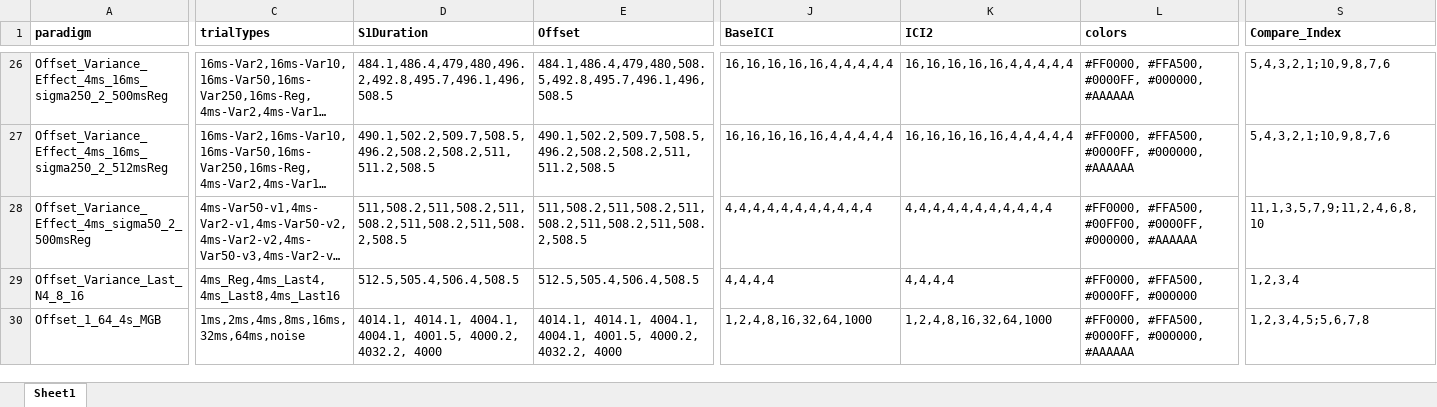
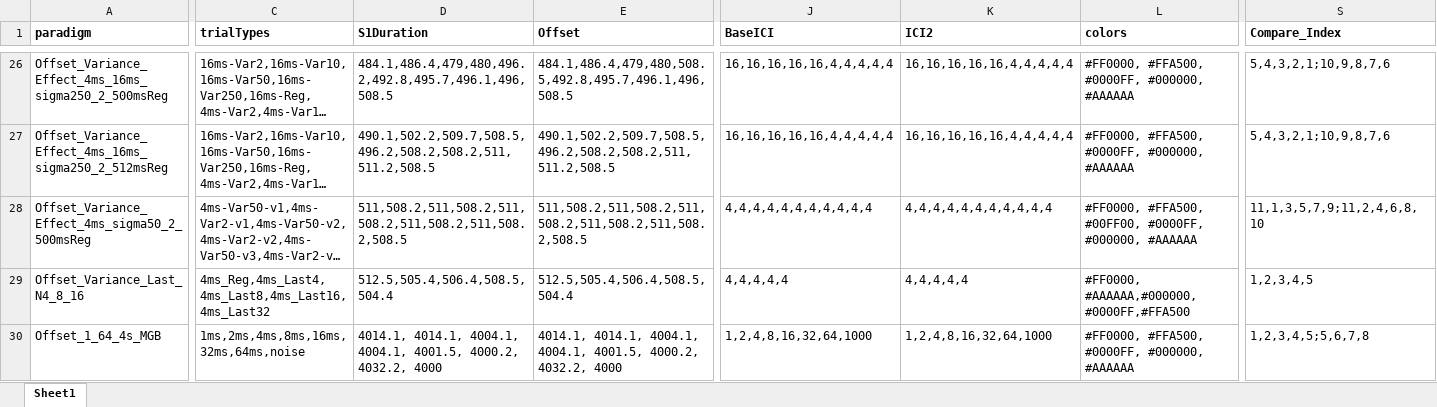
Before and after one commit to springZJU/MultiChannelProcess, an Excel workbook: config/MLA_CTLConfig.xlsx, sheet Sheet1, drawn as a sheet; only a part is shown, gaps mark what is left out; long unchanged cells end in …; values as stored, in another font and other column widths than the file's, no borders; the diff names each change by its address in the sheet, - before the commit and + after, or states it on an @@ line.

```diff
--- a/config/MLA_CTLConfig.xlsx (sheet Sheet1)
+++ b/config/MLA_CTLConfig.xlsx (sheet Sheet1)
-C29 (trialTypes): 4ms_Reg,4ms_Last4,4ms_Last8,4ms_Last16
+C29 (trialTypes): 4ms_Reg,4ms_Last4,4ms_Last8,4ms_Last16,4ms_Last32
-D29 (S1Duration): 512.5,505.4,506.4,508.5
+D29 (S1Duration): 512.5,505.4,506.4,508.5,504.4
-E29 (Offset): 512.5,505.4,506.4,508.5
+E29 (Offset): 512.5,505.4,506.4,508.5,504.4
-J29 (BaseICI): 4,4,4,4
+J29 (BaseICI): 4,4,4,4,4
-K29 (ICI2): 4,4,4,4
+K29 (ICI2): 4,4,4,4,4
-L29 (colors): #FF0000, #FFA500, #0000FF, #000000
+L29 (colors): #FF0000, #AAAAAA,#000000,#0000FF,#FFA500
-S29 (Compare_Index): 1,2,3,4
+S29 (Compare_Index): 1,2,3,4,5
```
Also changed, not shown: utils/recordingExcel/SPR_MLA_Recording.xlsx, utils/recordingExcel/SPR_RNP_TBOffset_Recording.xlsx, 57 other files.
